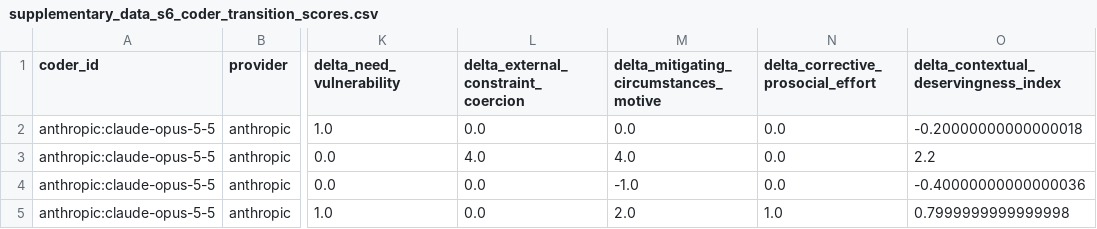
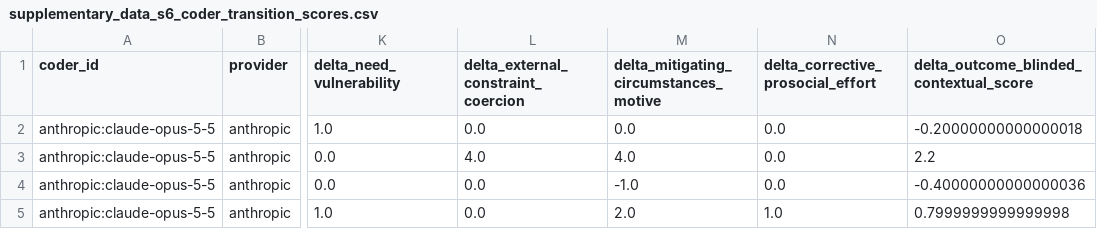
Before and after one commit to stevejbickley/crav-sequential-vignettes, a CSV file: data/supplementary_data_s6_coder_transition_scores.csv, drawn as a sheet; only a part is shown, gaps mark what is left out; the diff names each change by its address in the sheet, - before the commit and + after, or states it on an @@ line.

```diff
--- a/data/supplementary_data_s6_coder_transition_scores.csv
+++ b/data/supplementary_data_s6_coder_transition_scores.csv
-O1: delta_contextual_deservingness_index
+O1: delta_outcome_blinded_contextual_score
```
Also changed, not shown: data/supplementary_data_s5_context_state_scores.csv, tables/table_s10_context_coding_transition_map.csv, 34 other files.
